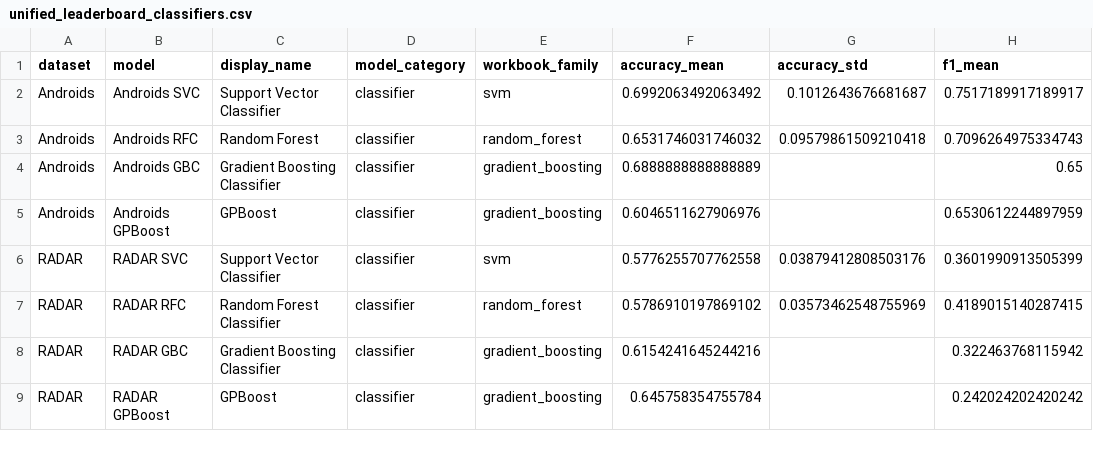
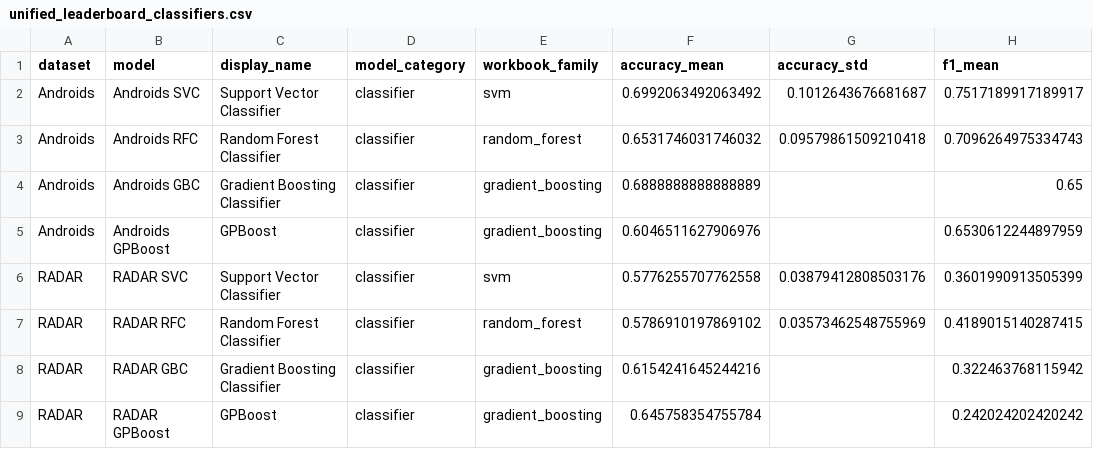
Before and after one commit to JanUher/ASMHI-Research-Project, a CSV file: results/tables/unified_leaderboard_classifiers.csv, drawn as a sheet; only a part is shown; the diff names each change by its address in the sheet, - before the commit and + after, or states it on an @@ line.

```diff
--- a/results/tables/unified_leaderboard_classifiers.csv
+++ b/results/tables/unified_leaderboard_classifiers.csv
-C3 (display_name): Random Forest
+C3 (display_name): Random Forest Classifier
```
Also changed, not shown: results/tables/poster_best_models_per_category.csv, results/tables/transformer_leaderboard.csv, 37 other files.
